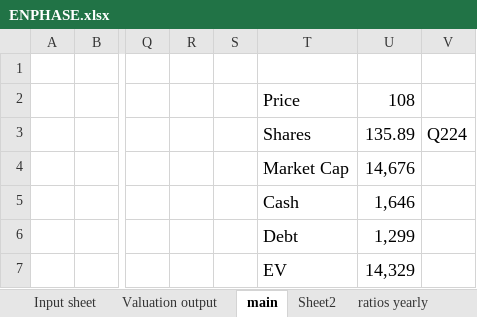
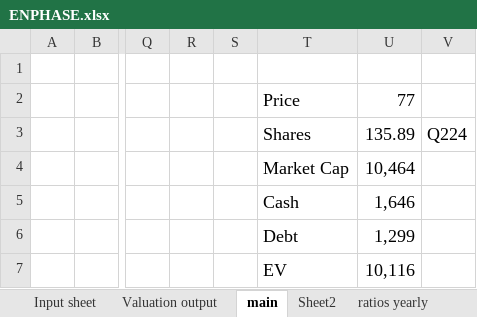
Before and after one commit to Volinr1/models-_-, an Excel workbook: ENPHASE.xlsx, sheet main, drawn as a sheet; only a part is shown, gaps mark what is left out; values as stored, in another font and other column widths than the file's, no borders; the diff names each change by its address in the sheet, - before the commit and + after, or states it on an @@ line.

```diff
--- a/ENPHASE.xlsx (sheet main)
+++ b/ENPHASE.xlsx (sheet main)
-U2: 108
+U2: 77
-U4: 14,676
+U4: 10,464
-U7: 14,329
+U7: 10,116
```
Also changed, not shown: sheet Sheet2, formulas that keep their value, Logitech.xlsx.
